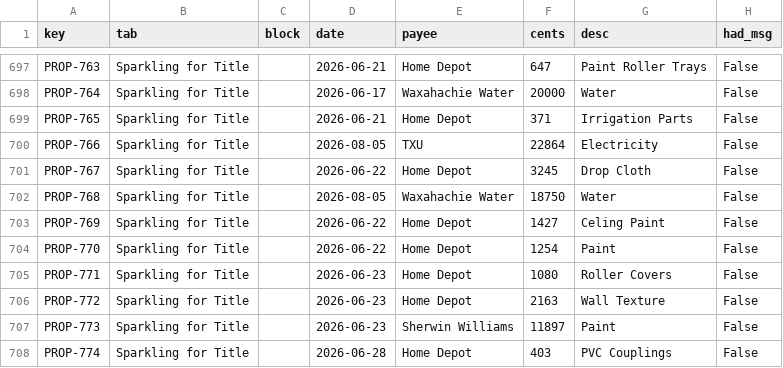
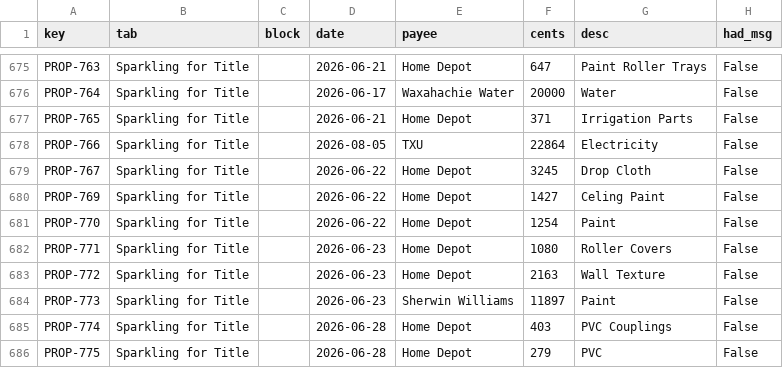
Before and after one commit to Recast-Properties/recast-books, a CSV file: data/migration/2026-09-17/comparison/C-uncovered-old-rows.csv, drawn as a sheet; only a part is shown, gaps mark what is left out; the shorter side is filled out with more unchanged rows; the diff covers the shown part only.

```diff
--- a/data/migration/2026-09-17/comparison/C-uncovered-old-rows.csv
+++ b/data/migration/2026-09-17/comparison/C-uncovered-old-rows.csv
@@ -701,3 +679,2 @@ PROP-766,Sparkling for Title,,2026-08-05,TXU,22864,Electricity,False
 PROP-767,Sparkling for Title,,2026-06-22,Home Depot,3245,Drop Cloth,False
-PROP-768,Sparkling for Title,,2026-08-05,Waxahachie Water,18750,Water,False
 PROP-769,Sparkling for Title,,2026-06-22,Home Depot,1427,Celing Paint,False
```
Also changed, not shown: 22 removed rows elsewhere in this file, data/migration/2026-09-17/comparison/A-by-id.csv, data/migration/2026-09-17/comparison/D-net-by-vendor-day.csv, 2 other files.
